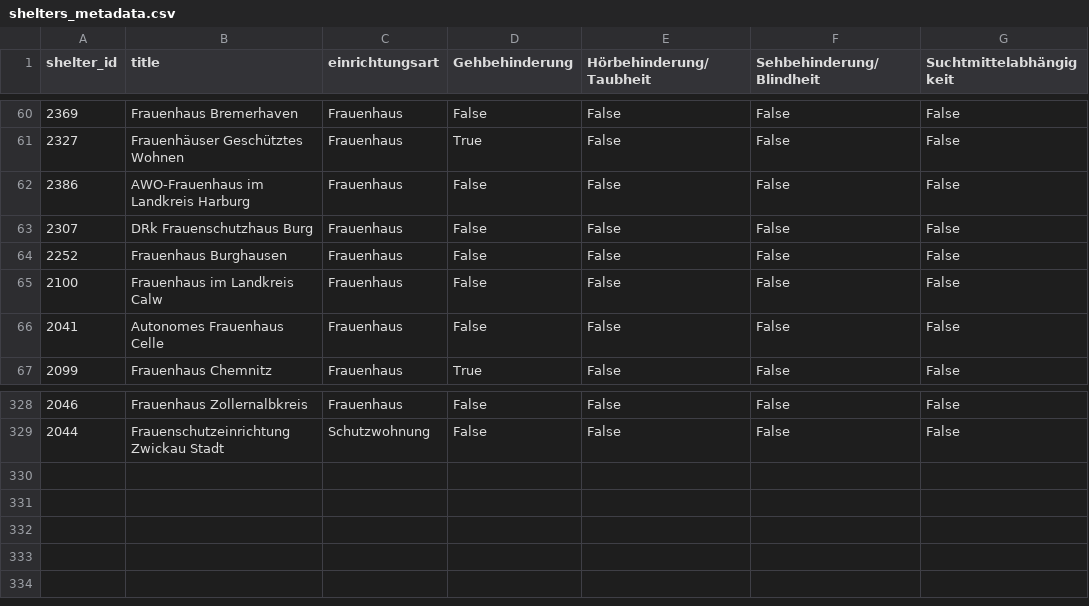
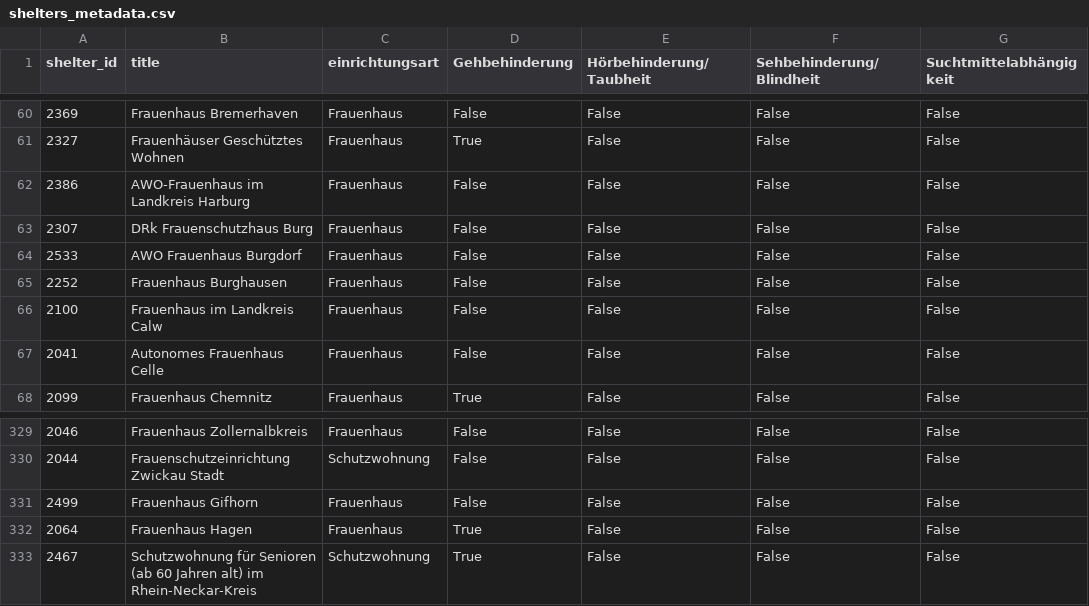
Before and after one commit to correctiv/frauenhaus-scraper, a CSV file: data/helpers/shelters_metadata.csv, drawn as a sheet; only a part is shown, gaps mark what is left out; the diff names each change by its address in the sheet, - before the commit and + after, or states it on an @@ line.

```diff
--- a/data/helpers/shelters_metadata.csv
+++ b/data/helpers/shelters_metadata.csv
+row 64: 2533 | AWO Frauenhaus Burgdorf | Frauenhaus | False | False | False | False
+row 331: 2499 | Frauenhaus Gifhorn | Frauenhaus | False | False | False | False
+row 332: 2064 | Frauenhaus Hagen | Frauenhaus | True | False | False | False
+row 333: 2467 | Schutzwohnung für Senioren (ab 60 Jahren alt) im Rhein-Neckar-Kreis | Schutzwohnung | True | False | False | False
```
Also changed, not shown: data/cleaned/bundesland_overview.csv, data/cleaned/monthly_bundesland_overview.csv, 7 other files.
